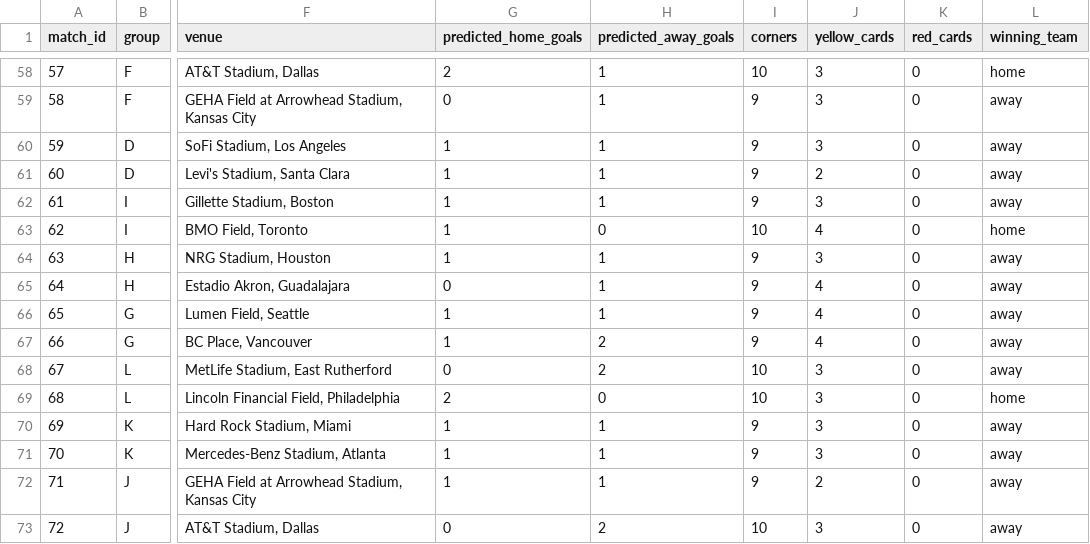
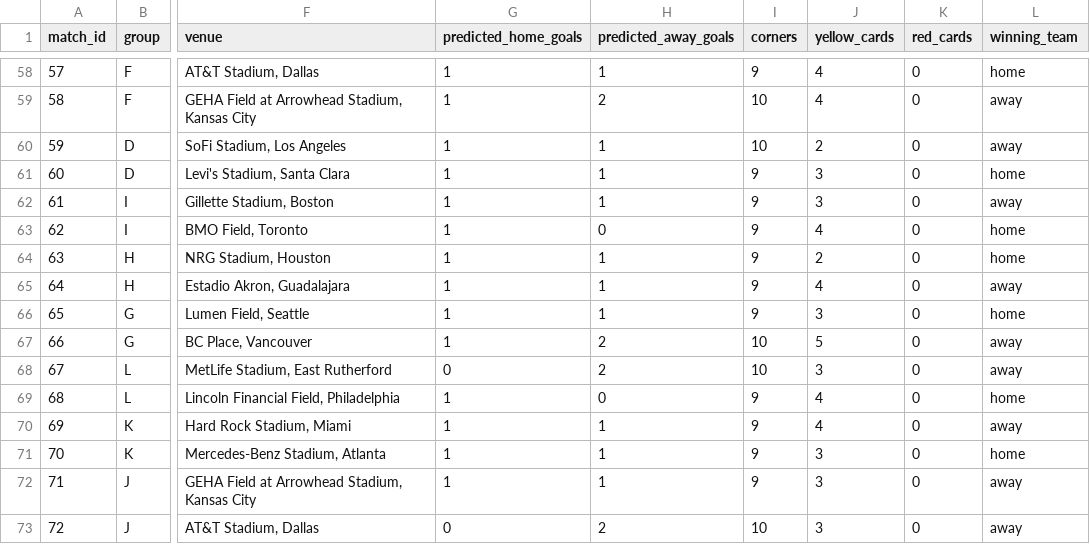
Before and after one commit to hirokr/World-Cup-2026-Predictions, a CSV file: comp-notebook/group_predictions.csv, drawn as a sheet; only a part is shown, gaps mark what is left out; the diff covers the shown part only; the diff names each change by its address in the sheet, - before the commit and + after, or states it on an @@ line.

```diff
--- a/comp-notebook/group_predictions.csv
+++ b/comp-notebook/group_predictions.csv
-G58 (predicted_home_goals): 2
+G58 (predicted_home_goals): 1
-I58 (corners): 10
+I58 (corners): 9
-J58:J59 (yellow_cards): 3
+J58:J59 (yellow_cards): 4
-G59 (predicted_home_goals): 0
+G59 (predicted_home_goals): 1
-H59 (predicted_away_goals): 1
+H59 (predicted_away_goals): 2
-I59:I60 (corners): 9
+I59:I60 (corners): 10
-J60 (yellow_cards): 3
+J60 (yellow_cards): 2
-J61 (yellow_cards): 2
+J61 (yellow_cards): 3
-L61 (winning_team): away
+L61 (winning_team): home
-I63 (corners): 10
+I63 (corners): 9
-J64 (yellow_cards): 3
+J64 (yellow_cards): 2
-L64 (winning_team): away
+L64 (winning_team): home
-G65 (predicted_home_goals): 0
+G65 (predicted_home_goals): 1
-J66 (yellow_cards): 4
+J66 (yellow_cards): 3
-L66 (winning_team): away
+L66 (winning_team): home
-I67 (corners): 9
+I67 (corners): 10
-J67 (yellow_cards): 4
+J67 (yellow_cards): 5
-G69 (predicted_home_goals): 2
+G69 (predicted_home_goals): 1
-I69 (corners): 10
+I69 (corners): 9
-J69:J70 (yellow_cards): 3
+J69:J70 (yellow_cards): 4
-L71 (winning_team): away
+L71 (winning_team): home
-J72 (yellow_cards): 2
+J72 (yellow_cards): 3
```
Also changed, not shown: 55 edited cells elsewhere in this file, comp-notebook/knockout_predictions.csv, data/world_elo_2026-06-10.tsv, 7 other files.
